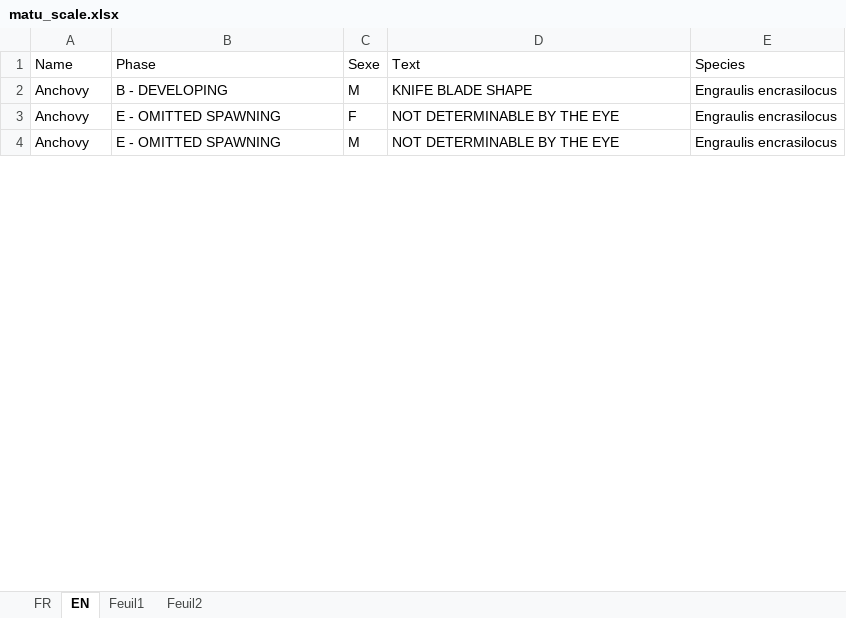
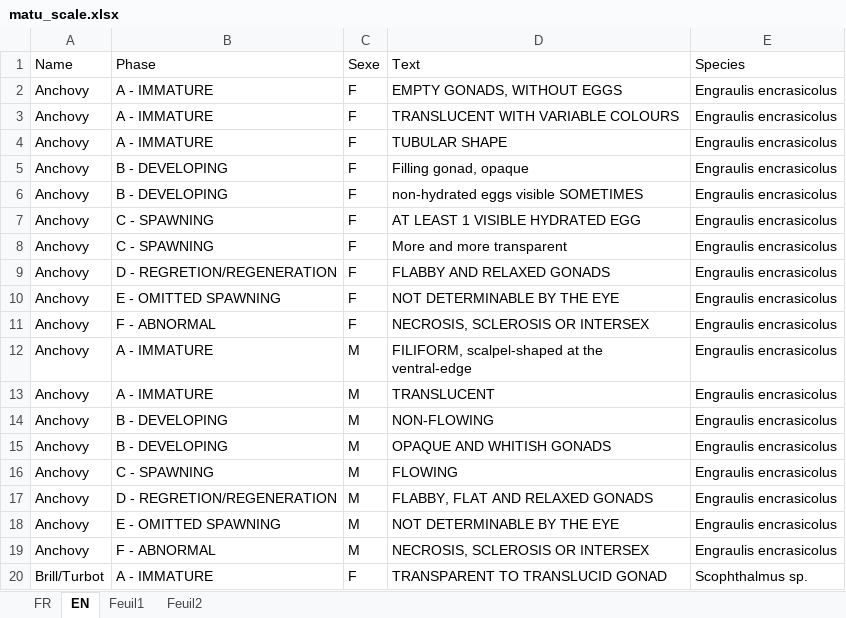
Before and after one commit to LM-Anna/MaturityScaleTools, an Excel workbook: data/matu_scale.xlsx, sheet EN, drawn as a sheet; only a part is shown; values as stored, in another font and other column widths than the file's, no cell formats; table styles not drawn; addresses are those after the commit; the diff covers the shown part only; the diff names each change by its address in the sheet, - before the commit and + after, or states it on an @@ line.

```diff
--- a/data/matu_scale.xlsx (sheet EN)
+++ b/data/matu_scale.xlsx (sheet EN)
+row 2: Anchovy | A - IMMATURE | F | EMPTY GONADS, WITHOUT EGGS | Engraulis encrasicolus
+row 3: Anchovy | A - IMMATURE | F | TRANSLUCENT WITH VARIABLE COLOURS | Engraulis encrasicolus
+row 4: Anchovy | A - IMMATURE | F | TUBULAR SHAPE | Engraulis encrasicolus
+row 5: Anchovy | B - DEVELOPING | F | Filling gonad, opaque | Engraulis encrasicolus
-C6 (Sexe): M
+C6 (Sexe): F
-D6 (Text): KNIFE BLADE SHAPE
+D6 (Text): non-hydrated eggs visible SOMETIMES
-E6 (Species): Engraulis encrasilocus
+E6 (Species): Engraulis encrasicolus
+row 7: Anchovy | C - SPAWNING | F | AT LEAST 1 VISIBLE HYDRATED EGG | Engraulis encrasicolus
+row 8: Anchovy | C - SPAWNING | F | More and more transparent | Engraulis encrasicolus
+row 9: Anchovy | D - REGRETION/REGENERATION | F | FLABBY AND RELAXED GONADS | Engraulis encrasicolus
-E10 (Species): Engraulis encrasilocus
+E10 (Species): Engraulis encrasicolus
+row 11: Anchovy | F - ABNORMAL | F | NECROSIS, SCLEROSIS OR INTERSEX | Engraulis encrasicolus
+row 12: Anchovy | A - IMMATURE | M | FILIFORM, scalpel-shaped at the ventral-edge | Engraulis encrasicolus
+row 13: Anchovy | A - IMMATURE | M | TRANSLUCENT | Engraulis encrasicolus
+row 14: Anchovy | B - DEVELOPING | M | NON-FLOWING | Engraulis encrasicolus
+row 15: Anchovy | B - DEVELOPING | M | OPAQUE AND WHITISH GONADS | Engraulis encrasicolus
+row 16: Anchovy | C - SPAWNING | M | FLOWING | Engraulis encrasicolus
+row 17: Anchovy | D - REGRETION/REGENERATION | M | FLABBY, FLAT AND RELAXED GONADS | Engraulis encrasicolus
-E18 (Species): Engraulis encrasilocus
+E18 (Species): Engraulis encrasicolus
+row 19: Anchovy | F - ABNORMAL | M | NECROSIS, SCLEROSIS OR INTERSEX | Engraulis encrasicolus
+row 20: Brill/Turbot | A - IMMATURE | F | TRANSPARENT TO TRANSLUCID GONAD | Scophthalmus sp.
```
Also changed, not shown: 96 added rows, 46 removed rows, 62 moved rows and 45 edited cells elsewhere in this sheet, sheet FR, sheet Feuil2, cell formats, data/photo_mat.xlsx, 8 other files.
